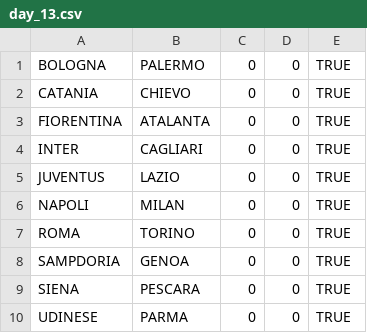
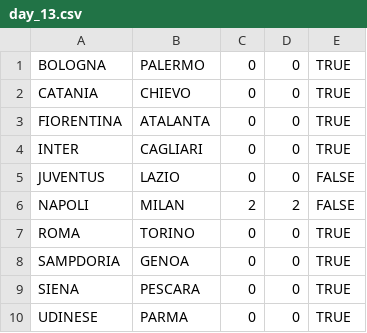
Before and after one commit to rfocardi/data, a CSV file: SERIE_A/2012/days/day_13.csv, drawn as a sheet.

Commit message:
anticipi 13a

```diff
--- a/SERIE_A/2012/days/day_13.csv
+++ b/SERIE_A/2012/days/day_13.csv
@@ -4,4 +4,4 @@ FIORENTINA;ATALANTA;0;0;TRUE
 INTER;CAGLIARI;0;0;TRUE
-JUVENTUS;LAZIO;0;0;TRUE
-NAPOLI;MILAN;0;0;TRUE
+JUVENTUS;LAZIO;0;0;FALSE
+NAPOLI;MILAN;2;2;FALSE
 ROMA;TORINO;0;0;TRUE
```
